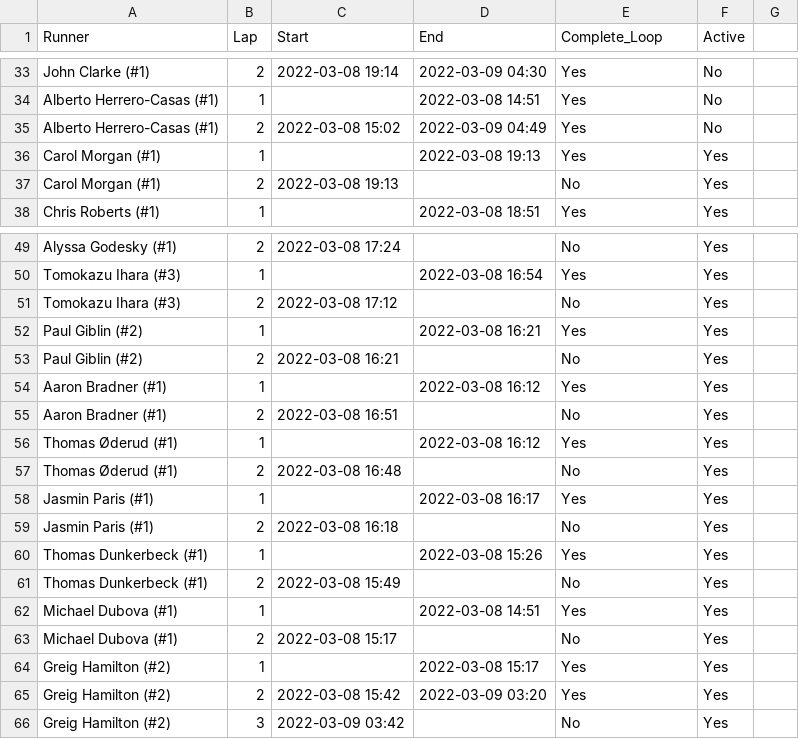
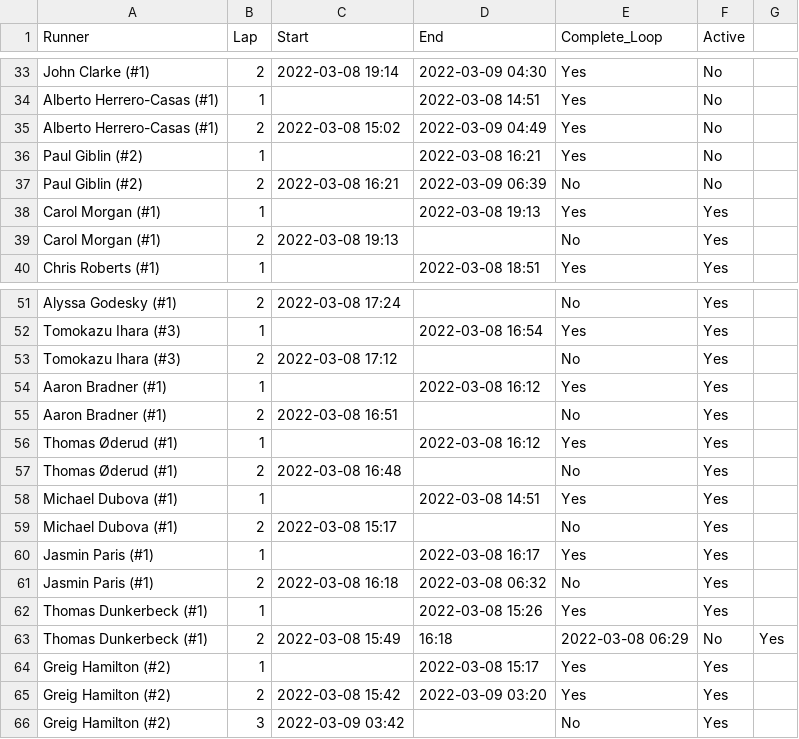
Before and after one commit to johnsug/barkley_plots, a CSV file: 2022_results.csv, drawn as a sheet; only a part is shown, gaps mark what is left out.

Commit message:
Update 2022_results.csv

```diff
--- a/2022_results.csv
+++ b/2022_results.csv
@@ -35,2 +35,4 @@ Alberto Herrero-Casas (#1),1,,2022-03-08 14:51,Yes,No
 Alberto Herrero-Casas (#1),2,2022-03-08 15:02,2022-03-09 04:49,Yes,No
+Paul Giblin (#2),1,,2022-03-08 16:21,Yes,No
+Paul Giblin (#2),2,2022-03-08 16:21,2022-03-09 06:39,No,No
 Carol Morgan (#1),1,,2022-03-08 19:13,Yes,Yes
@@ -51,4 +53,2 @@ Tomokazu Ihara (#3),1,,2022-03-08 16:54,Yes,Yes
 Tomokazu Ihara (#3),2,2022-03-08 17:12,,No,Yes
-Paul Giblin (#2),1,,2022-03-08 16:21,Yes,Yes
-Paul Giblin (#2),2,2022-03-08 16:21,,No,Yes
 Aaron Bradner (#1),1,,2022-03-08 16:12,Yes,Yes
@@ -57,8 +57,8 @@ Thomas Øderud (#1),1,,2022-03-08 16:12,Yes,Yes
 Thomas Øderud (#1),2,2022-03-08 16:48,,No,Yes
-Jasmin Paris (#1),1,,2022-03-08 16:17,Yes,Yes
-Jasmin Paris (#1),2,2022-03-08 16:18,,No,Yes
-Thomas Dunkerbeck (#1),1,,2022-03-08 15:26,Yes,Yes
-Thomas Dunkerbeck (#1),2,2022-03-08 15:49,,No,Yes
 Michael Dubova (#1),1,,2022-03-08 14:51,Yes,Yes
 Michael Dubova (#1),2,2022-03-08 15:17,,No,Yes
+Jasmin Paris (#1),1,,2022-03-08 16:17,Yes,Yes
+Jasmin Paris (#1),2,2022-03-08 16:18,2022-03-08 06:32,No,Yes
+Thomas Dunkerbeck (#1),1,,2022-03-08 15:26,Yes,Yes
+Thomas Dunkerbeck (#1),2,2022-03-08 15:49,16:18,2022-03-08 06:29,No,Yes
 Greig Hamilton (#2),1,,2022-03-08 15:17,Yes,Yes
```
